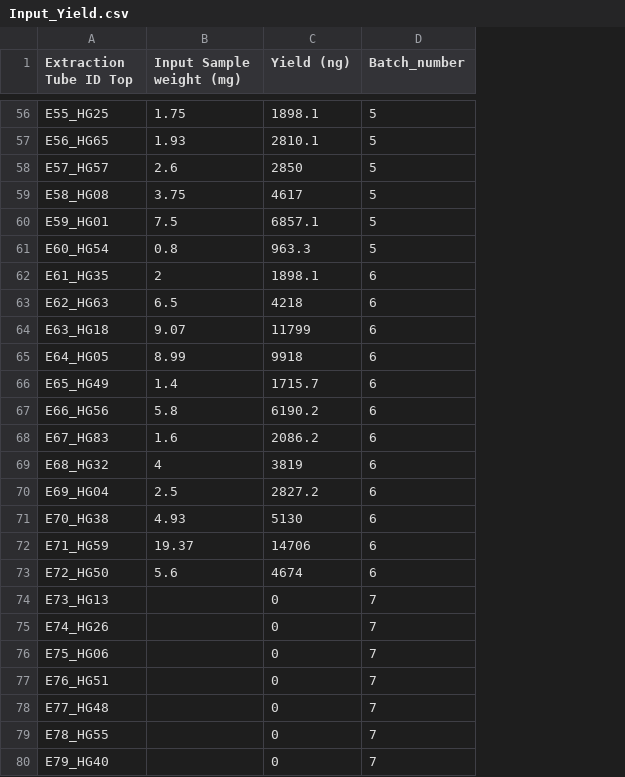
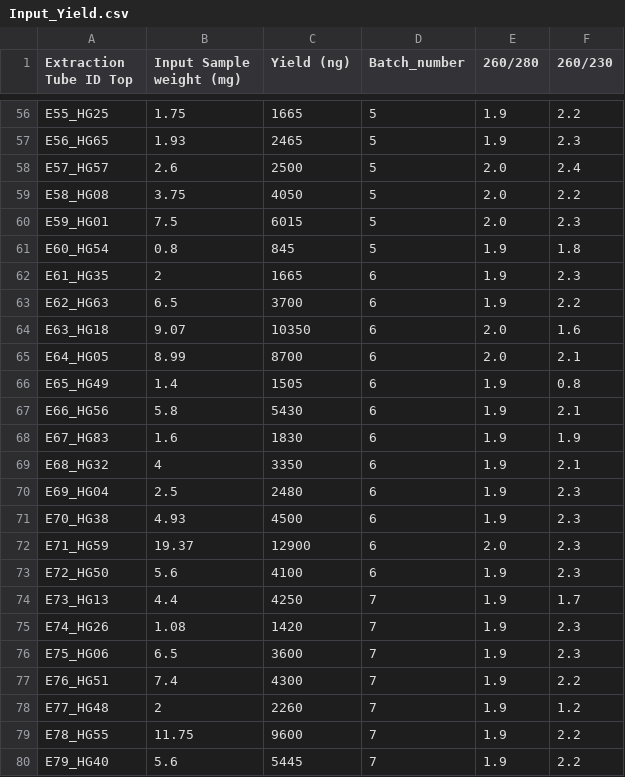
Before and after one commit to isabel-kline/Kelley_Lab_Notebook, a CSV file: Input_Yield.csv, drawn as a sheet; only a part is shown, gaps mark what is left out; the diff covers the shown part only; the diff names each change by its address in the sheet, - before the commit and + after, or states it on an @@ line.

```diff
--- a/Input_Yield.csv
+++ b/Input_Yield.csv
+column E (260/280), rows 56-80: 1.9 | 1.9 | 2.0 | 2.0 | 2.0 | 1.9 | 1.9 | 1.9 | 2.0 | 2.0 | 1.9 | 1.9 | 1.9 | 1.9 | 1.9 | 1.9 | 2.0 | 1.9 | 1.9 | 1.9 | 1.9 | 1.9 | 1.9 | 1.9 | 1.9
+column F (260/230), rows 56-80: 2.2 | 2.3 | 2.4 | 2.2 | 2.3 | 1.8 | 2.3 | 2.2 | 1.6 | 2.1 | 0.8 | 2.1 | 1.9 | 2.1 | 2.3 | 2.3 | 2.3 | 2.3 | 1.7 | 2.3 | 2.3 | 2.2 | 1.2 | 2.2 | 2.2
-C56 (Yield (ng)): 1898.1
+C56 (Yield (ng)): 1665
-C57 (Yield (ng)): 2810.1
+C57 (Yield (ng)): 2465
-C58 (Yield (ng)): 2850
+C58 (Yield (ng)): 2500
-C59 (Yield (ng)): 4617
+C59 (Yield (ng)): 4050
-C60 (Yield (ng)): 6857.1
+C60 (Yield (ng)): 6015
-C61 (Yield (ng)): 963.3
+C61 (Yield (ng)): 845
-C62 (Yield (ng)): 1898.1
+C62 (Yield (ng)): 1665
-C63 (Yield (ng)): 4218
+C63 (Yield (ng)): 3700
-C64 (Yield (ng)): 11799
+C64 (Yield (ng)): 10350
-C65 (Yield (ng)): 9918
+C65 (Yield (ng)): 8700
-C66 (Yield (ng)): 1715.7
+C66 (Yield (ng)): 1505
-C67 (Yield (ng)): 6190.2
+C67 (Yield (ng)): 5430
-C68 (Yield (ng)): 2086.2
+C68 (Yield (ng)): 1830
-C69 (Yield (ng)): 3819
+C69 (Yield (ng)): 3350
-C70 (Yield (ng)): 2827.2
+C70 (Yield (ng)): 2480
-C71 (Yield (ng)): 5130
+C71 (Yield (ng)): 4500
-C72 (Yield (ng)): 14706
+C72 (Yield (ng)): 12900
-C73 (Yield (ng)): 4674
+C73 (Yield (ng)): 4100
-B74 (Input Sample weight (mg)): (empty)
+B74 (Input Sample weight (mg)): 4.4
-C74 (Yield (ng)): 0
+C74 (Yield (ng)): 4250
-B75 (Input Sample weight (mg)): (empty)
+B75 (Input Sample weight (mg)): 1.08
-C75 (Yield (ng)): 0
+C75 (Yield (ng)): 1420
-B76 (Input Sample weight (mg)): (empty)
+B76 (Input Sample weight (mg)): 6.5
-C76 (Yield (ng)): 0
+C76 (Yield (ng)): 3600
-B77 (Input Sample weight (mg)): (empty)
+B77 (Input Sample weight (mg)): 7.4
-C77 (Yield (ng)): 0
+C77 (Yield (ng)): 4300
-B78 (Input Sample weight (mg)): (empty)
+B78 (Input Sample weight (mg)): 2
-C78 (Yield (ng)): 0
+C78 (Yield (ng)): 2260
-B79 (Input Sample weight (mg)): (empty)
+B79 (Input Sample weight (mg)): 11.75
-C79 (Yield (ng)): 0
+C79 (Yield (ng)): 9600
-B80 (Input Sample weight (mg)): (empty)
+B80 (Input Sample weight (mg)): 5.6
-C80 (Yield (ng)): 0
+C80 (Yield (ng)): 5445
```
Also changed, not shown: 62 edited cells elsewhere in this file, 3 other files.
